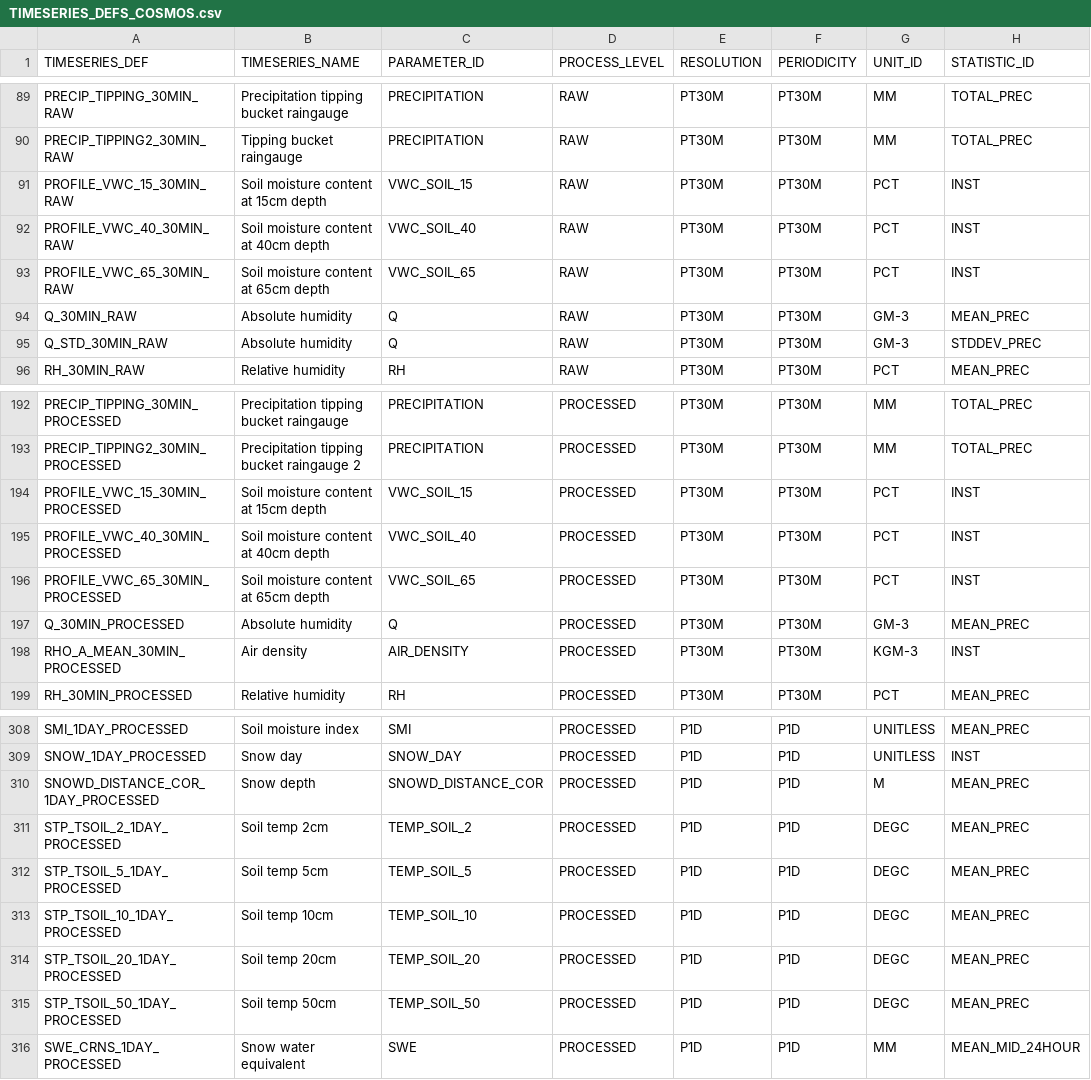
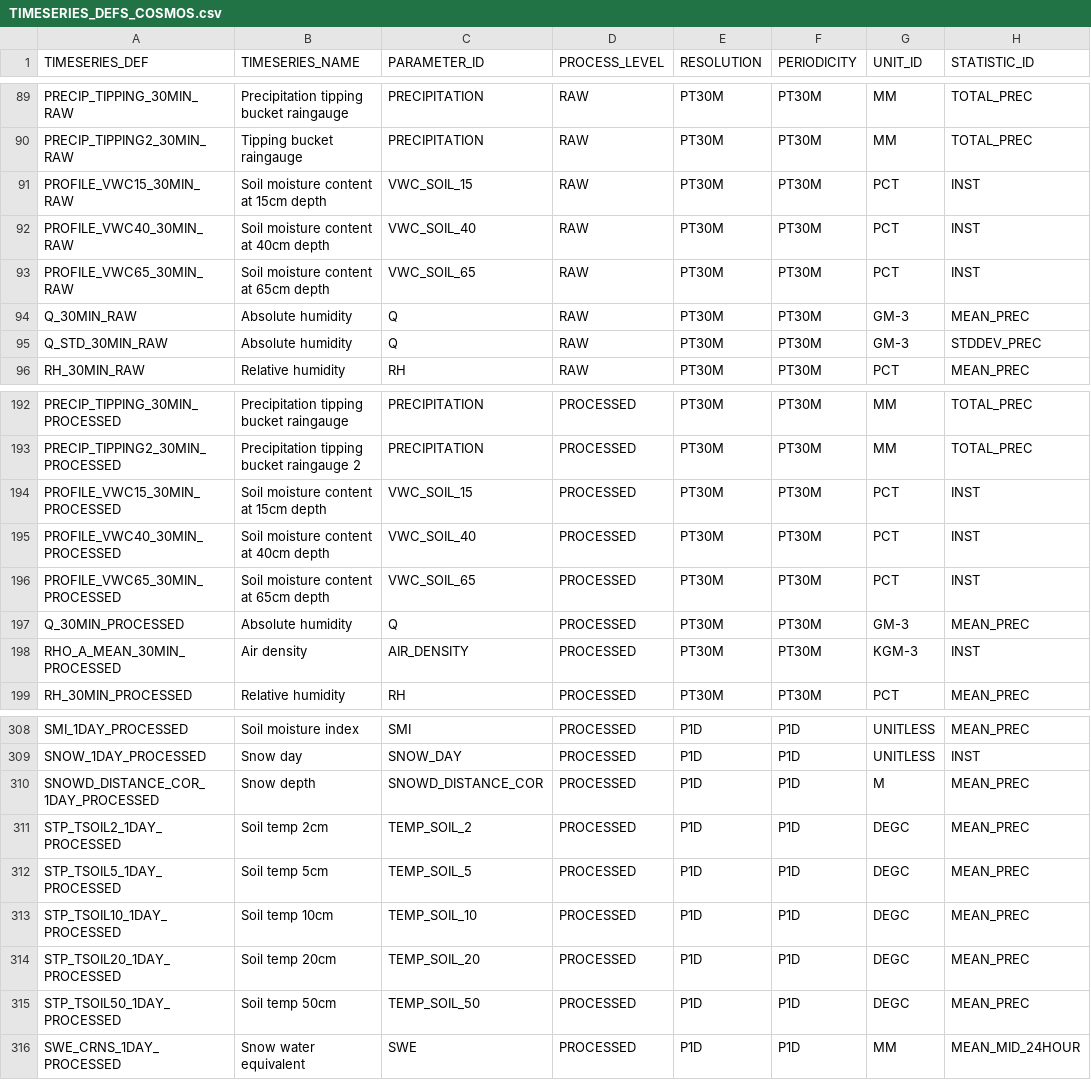
Before and after one commit to NERC-CEH/fdri-discovery, a CSV file: sample_data/src/TIMESERIES_DEFS_COSMOS.csv, drawn as a sheet; only a part is shown, gaps mark what is left out; the diff covers the shown part only; the diff names each change by its address in the sheet, - before the commit and + after, or states it on an @@ line.

Commit message:
Add measrue and process level to COSMOS timeseries ids source * Extended TIMESERIES_IDS_COSMOS.csv with columns for the measure id and processing level of the dataset * Remove obosoleted timeseries_measures_cosmos.yaml template * Refactored VWC_xx and TSOIL_xx identifiers to be consistent with other usages

```diff
--- a/sample_data/src/TIMESERIES_DEFS_COSMOS.csv
+++ b/sample_data/src/TIMESERIES_DEFS_COSMOS.csv
-A91 (TIMESERIES_DEF): PROFILE_VWC_15_30MIN_RAW
+A91 (TIMESERIES_DEF): PROFILE_VWC15_30MIN_RAW
-A92 (TIMESERIES_DEF): PROFILE_VWC_40_30MIN_RAW
+A92 (TIMESERIES_DEF): PROFILE_VWC40_30MIN_RAW
-A93 (TIMESERIES_DEF): PROFILE_VWC_65_30MIN_RAW
+A93 (TIMESERIES_DEF): PROFILE_VWC65_30MIN_RAW
-A194 (TIMESERIES_DEF): PROFILE_VWC_15_30MIN_PROCESSED
+A194 (TIMESERIES_DEF): PROFILE_VWC15_30MIN_PROCESSED
-A195 (TIMESERIES_DEF): PROFILE_VWC_40_30MIN_PROCESSED
+A195 (TIMESERIES_DEF): PROFILE_VWC40_30MIN_PROCESSED
-A196 (TIMESERIES_DEF): PROFILE_VWC_65_30MIN_PROCESSED
+A196 (TIMESERIES_DEF): PROFILE_VWC65_30MIN_PROCESSED
-A311 (TIMESERIES_DEF): STP_TSOIL_2_1DAY_PROCESSED
+A311 (TIMESERIES_DEF): STP_TSOIL2_1DAY_PROCESSED
-A312 (TIMESERIES_DEF): STP_TSOIL_5_1DAY_PROCESSED
+A312 (TIMESERIES_DEF): STP_TSOIL5_1DAY_PROCESSED
-A313 (TIMESERIES_DEF): STP_TSOIL_10_1DAY_PROCESSED
+A313 (TIMESERIES_DEF): STP_TSOIL10_1DAY_PROCESSED
-A314 (TIMESERIES_DEF): STP_TSOIL_20_1DAY_PROCESSED
+A314 (TIMESERIES_DEF): STP_TSOIL20_1DAY_PROCESSED
-A315 (TIMESERIES_DEF): STP_TSOIL_50_1DAY_PROCESSED
+A315 (TIMESERIES_DEF): STP_TSOIL50_1DAY_PROCESSED
```
Also changed, not shown: 40 edited cells elsewhere in this file, 4 other files.
